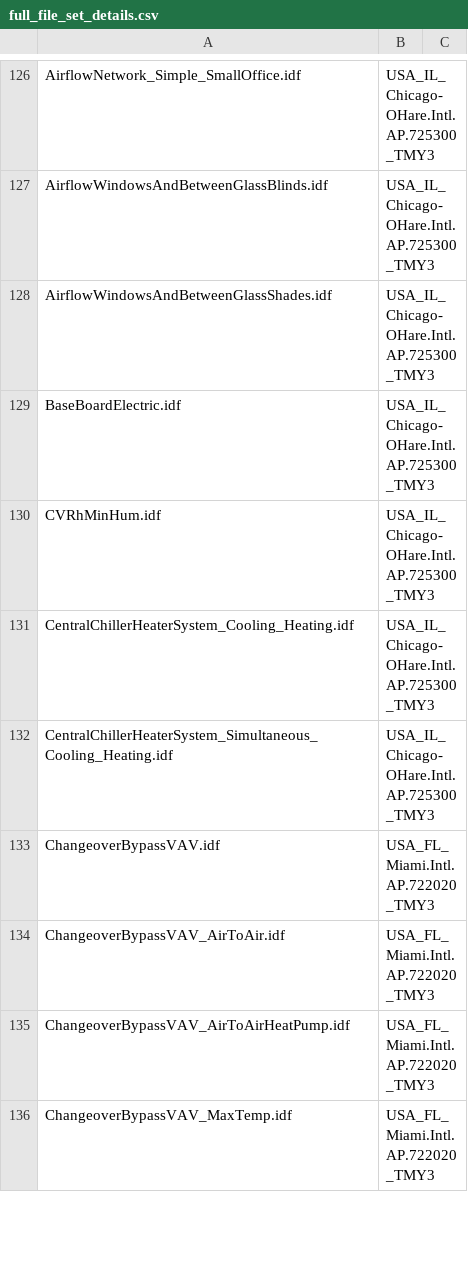
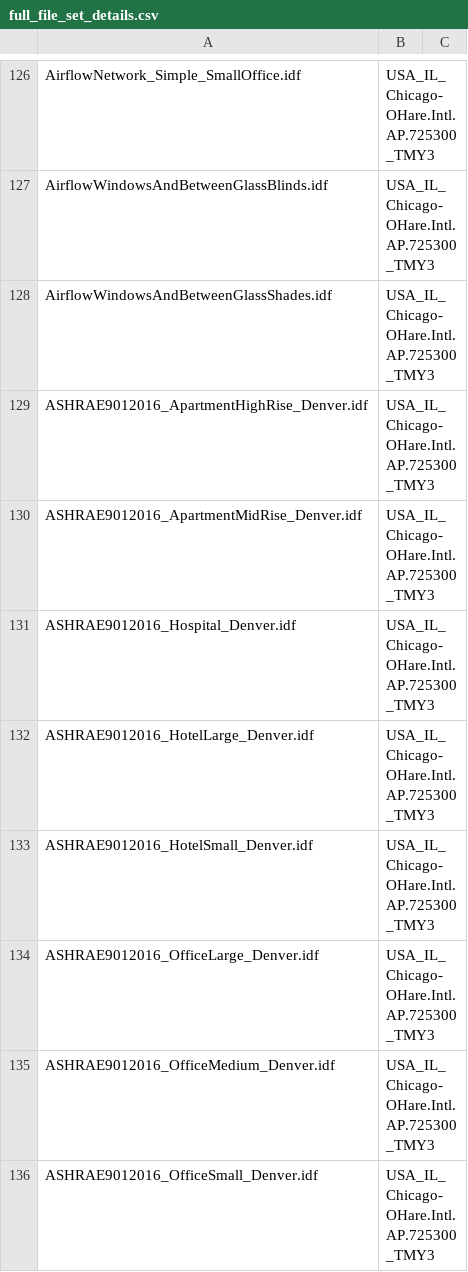
Before and after one commit to NREL/EnergyPlusRegressionTool, a CSV file: epregressions/full_file_set_details.csv, drawn as a sheet; only a part is shown, gaps mark what is left out; the shorter side is filled out with more unchanged rows; the diff covers the shown part only; the diff names each change by its address in the sheet, - before the commit and + after, or states it on an @@ line.

```diff
--- a/epregressions/full_file_set_details.csv
+++ b/epregressions/full_file_set_details.csv
+row 129: ASHRAE9012016_ApartmentHighRise_Denver.idf | USA_IL_Chicago-OHare.Intl.AP.725300_TMY3
+row 130: ASHRAE9012016_ApartmentMidRise_Denver.idf | USA_IL_Chicago-OHare.Intl.AP.725300_TMY3
+row 131: ASHRAE9012016_Hospital_Denver.idf | USA_IL_Chicago-OHare.Intl.AP.725300_TMY3
+row 132: ASHRAE9012016_HotelLarge_Denver.idf | USA_IL_Chicago-OHare.Intl.AP.725300_TMY3
+row 133: ASHRAE9012016_HotelSmall_Denver.idf | USA_IL_Chicago-OHare.Intl.AP.725300_TMY3
+row 134: ASHRAE9012016_OfficeLarge_Denver.idf | USA_IL_Chicago-OHare.Intl.AP.725300_TMY3
+row 135: ASHRAE9012016_OfficeMedium_Denver.idf | USA_IL_Chicago-OHare.Intl.AP.725300_TMY3
+row 136: ASHRAE9012016_OfficeSmall_Denver.idf | USA_IL_Chicago-OHare.Intl.AP.725300_TMY3
```
Also changed, not shown: 11 added rows elsewhere in this file, 1 other file.
